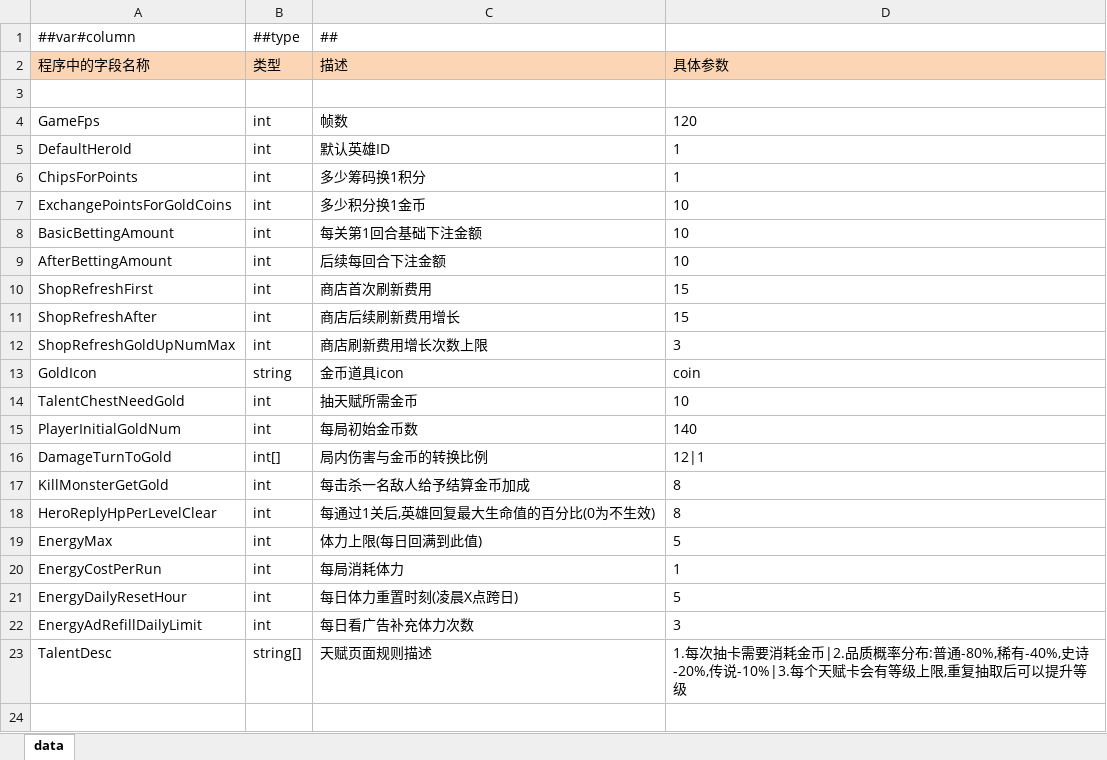
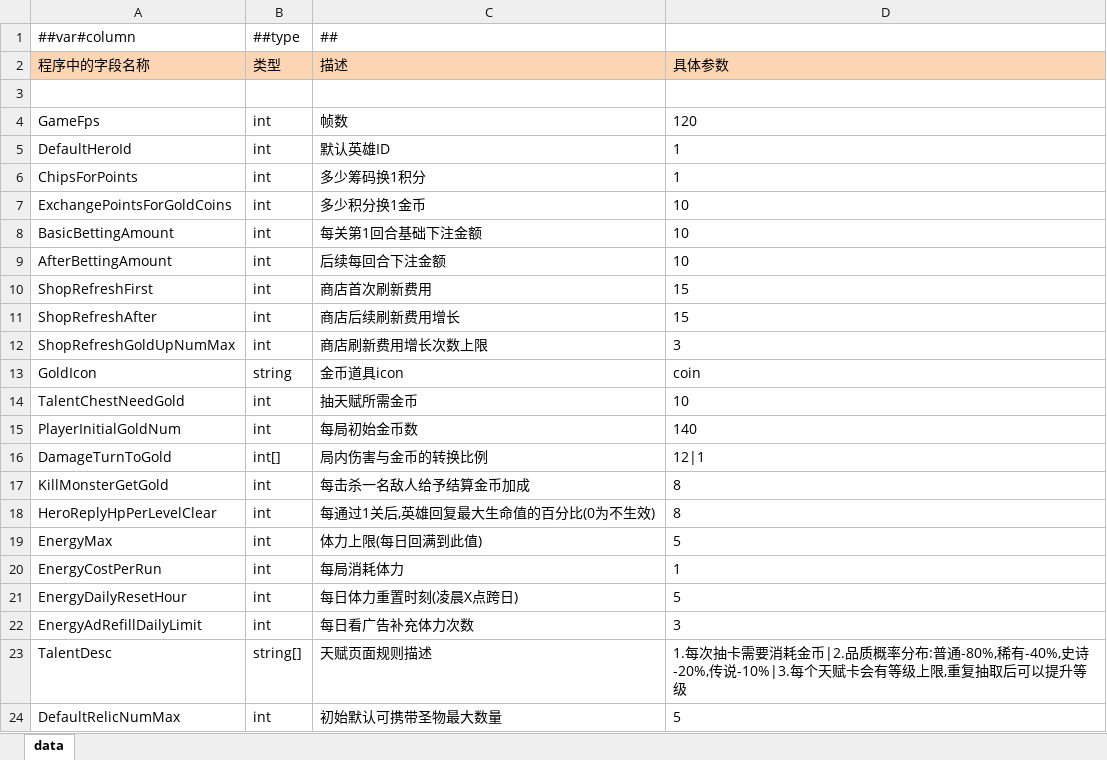
Before and after one commit to snakeazh/cardClient, an Excel workbook: Config/GameConst.xlsx, sheet data, drawn as a sheet; values as stored, in another font and other column widths than the file's, no borders; the diff names each change by its address in the sheet, - before the commit and + after, or states it on an @@ line.

```diff
--- a/Config/GameConst.xlsx (sheet data)
+++ b/Config/GameConst.xlsx (sheet data)
+row 24: DefaultRelicNumMax | int | 初始默认可携带圣物最大数量 | 5
```
Also changed, not shown: 2 other files.
